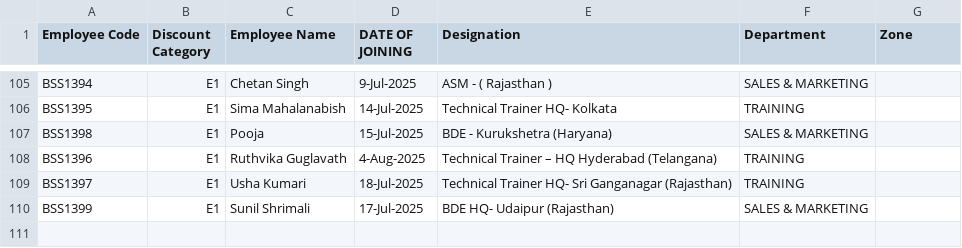
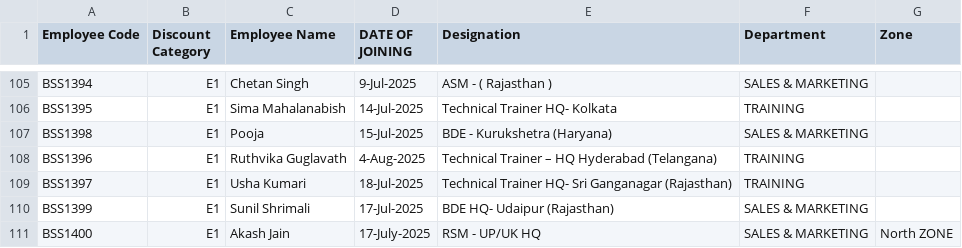
Before and after one commit to rigved-sarougi/Employee-Sale-Entry, a CSV file: Invoice - Person.csv, drawn as a sheet; only a part is shown, gaps mark what is left out; the diff names each change by its address in the sheet, - before the commit and + after, or states it on an @@ line.

Commit message:
Update Invoice - Person.csv

```diff
--- a/Invoice - Person.csv
+++ b/Invoice - Person.csv
+row 111: BSS1400 | E1 | Akash Jain | 17-July-2025 | RSM - UP/UK HQ | SALES & MARKETING | North ZONE
```
